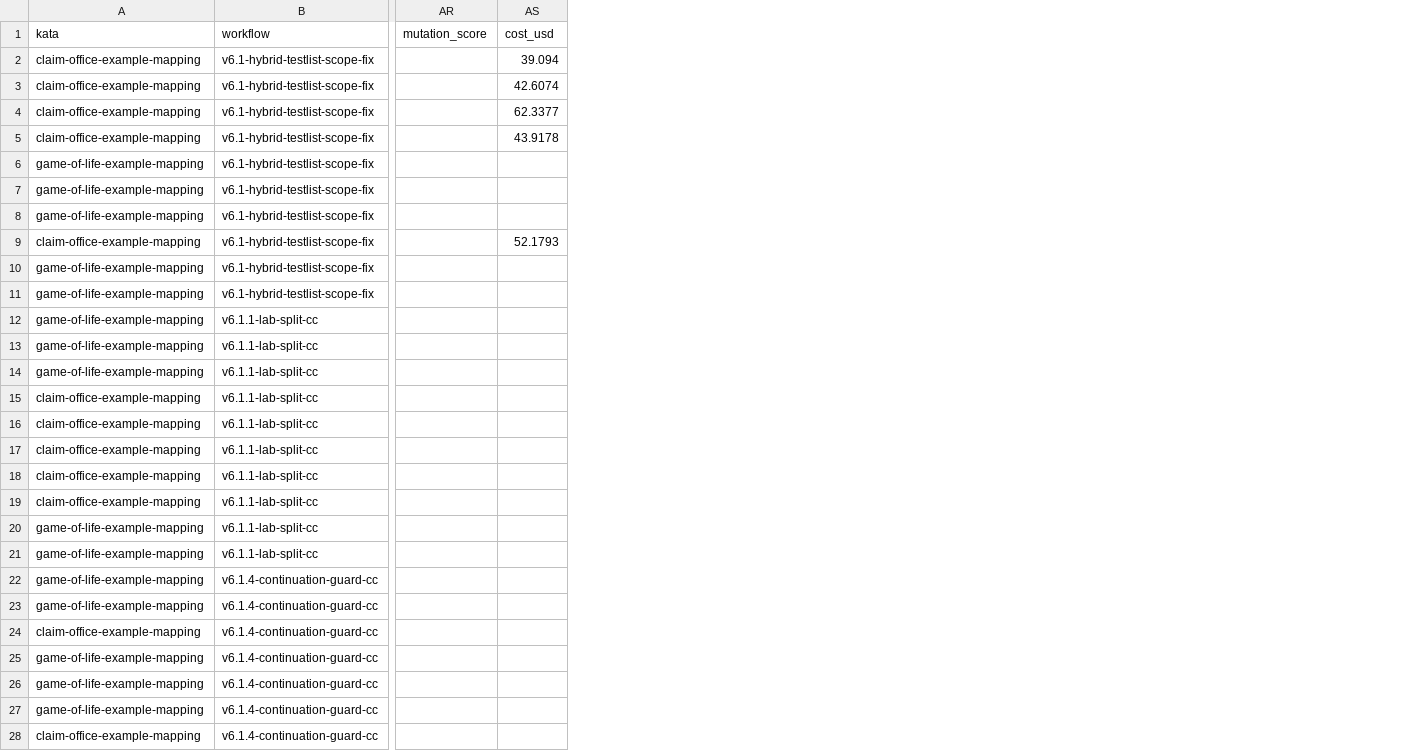
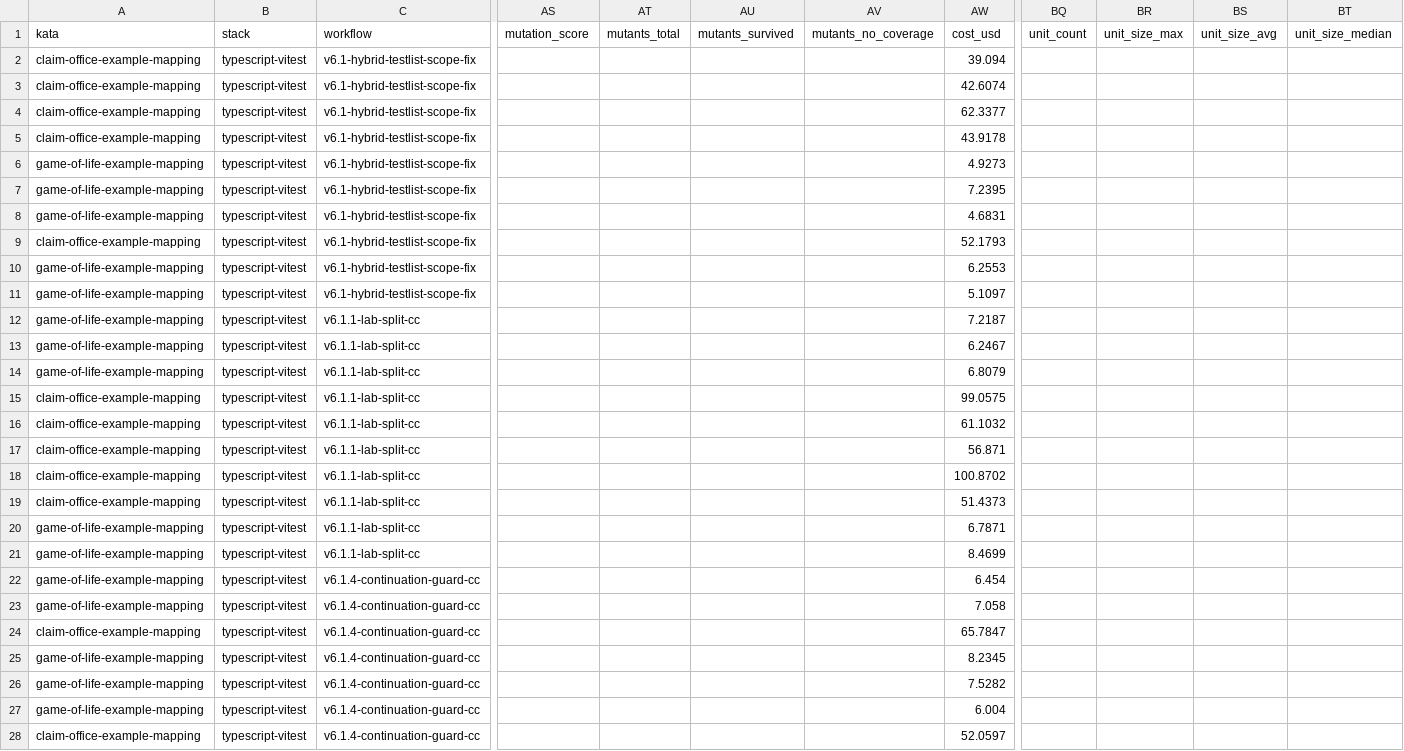
Before and after one commit to marcoemrich/agentic_coding_lab, a CSV file: research/workflow-dev/1.19-lab-split-neutrality/runs.csv, drawn as a sheet; only a part is shown, gaps mark what is left out; addresses are those after the commit; the diff covers the shown part only; the diff names each change by its address in the sheet, - before the commit and + after, or states it on an @@ line.

```diff
--- a/research/workflow-dev/1.19-lab-split-neutrality/runs.csv
+++ b/research/workflow-dev/1.19-lab-split-neutrality/runs.csv
+column B (stack), rows 2-28: all typescript-vitest
+column AT (mutants_total), empty
+column AU (mutants_survived), empty
+column AV (mutants_no_coverage), empty
+column BQ (unit_count), empty
+column BR (unit_size_max), empty
+column BS (unit_size_avg), empty
+column BT (unit_size_median), empty
-AW6 (cost_usd): (empty)
+AW6 (cost_usd): 4.9273
-AW7 (cost_usd): (empty)
+AW7 (cost_usd): 7.2395
-AW8 (cost_usd): (empty)
+AW8 (cost_usd): 4.6831
-AW10 (cost_usd): (empty)
+AW10 (cost_usd): 6.2553
-AW11 (cost_usd): (empty)
+AW11 (cost_usd): 5.1097
-AW12 (cost_usd): (empty)
+AW12 (cost_usd): 7.2187
-AW13 (cost_usd): (empty)
+AW13 (cost_usd): 6.2467
-AW14 (cost_usd): (empty)
+AW14 (cost_usd): 6.8079
-AW15 (cost_usd): (empty)
+AW15 (cost_usd): 99.0575
-AW16 (cost_usd): (empty)
+AW16 (cost_usd): 61.1032
-AW17 (cost_usd): (empty)
+AW17 (cost_usd): 56.871
-AW18 (cost_usd): (empty)
+AW18 (cost_usd): 100.8702
-AW19 (cost_usd): (empty)
+AW19 (cost_usd): 51.4373
-AW20 (cost_usd): (empty)
+AW20 (cost_usd): 6.7871
-AW21 (cost_usd): (empty)
+AW21 (cost_usd): 8.4699
-AW22 (cost_usd): (empty)
+AW22 (cost_usd): 6.454
-AW23 (cost_usd): (empty)
+AW23 (cost_usd): 7.058
-AW24 (cost_usd): (empty)
+AW24 (cost_usd): 65.7847
-AW25 (cost_usd): (empty)
+AW25 (cost_usd): 8.2345
-AW26 (cost_usd): (empty)
+AW26 (cost_usd): 7.5282
-AW27 (cost_usd): (empty)
+AW27 (cost_usd): 6.004
-AW28 (cost_usd): (empty)
+AW28 (cost_usd): 52.0597
```
Also changed, not shown: 19 edited cells elsewhere in this file, research/questions-claude/4.5-architecture-axis-opus5/runs.csv, research/workflow-dev/1.20-stack-profile-extraction-opus/runs.csv, 53 other files.
